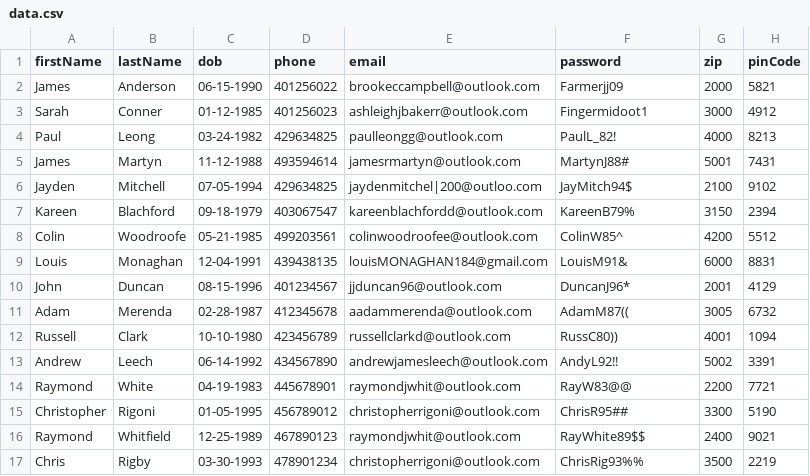
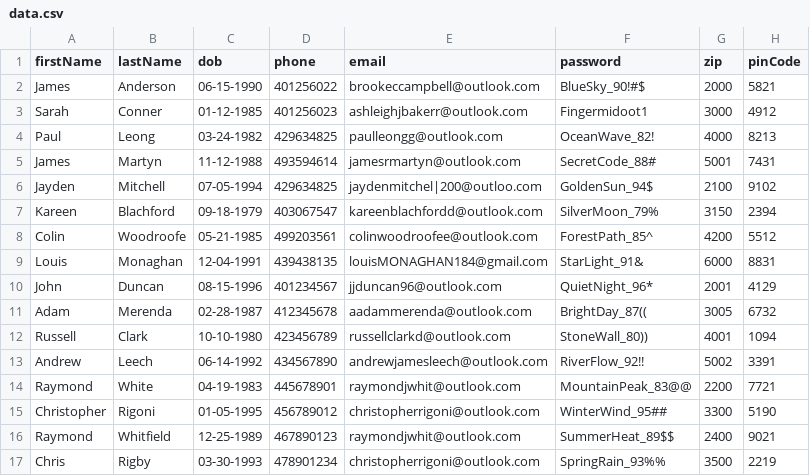
Before and after one commit to flak3dd/account_creator, a CSV file: data.csv, drawn as a sheet.

Commit message:
Update passwords to comply with policy (no first or last name allowed)

```diff
--- a/data.csv
+++ b/data.csv
@@ -1,17 +1,17 @@
 firstName,lastName,dob,phone,email,password,zip,pinCode
-James,Anderson,06-15-1990,401256022,brookeccampbell@outlook.com,Farmerjj09,2000,5821
+James,Anderson,06-15-1990,401256022,brookeccampbell@outlook.com,BlueSky_90!#$,2000,5821
 Sarah,Conner,01-12-1985,401256023,ashleighjbakerr@outlook.com,Fingermidoot1,3000,4912
-Paul,Leong,03-24-1982,429634825,paulleongg@outlook.com,PaulL_82!,4000,8213
-James,Martyn,11-12-1988,493594614,jamesrmartyn@outlook.com,MartynJ88#,5001,7431
-Jayden,Mitchell,07-05-1994,429634825,jaydenmitchel|200@outloo.com,JayMitch94$,2100,9102
-Kareen,Blachford,09-18-1979,403067547,kareenblachfordd@outlook.com,KareenB79%,3150,2394
-Colin,Woodroofe,05-21-1985,499203561,colinwoodroofee@outlook.com,ColinW85^,4200,5512
-Louis,Monaghan,12-04-1991,439438135,louisMONAGHAN184@gmail.com,LouisM91&,6000,8831
-John,Duncan,08-15-1996,401234567,jjduncan96@outlook.com,DuncanJ96*,2001,4129
-Adam,Merenda,02-28-1987,412345678,aadammerenda@outlook.com,AdamM87((,3005,6732
-Russell,Clark,10-10-1980,423456789,russellclarkd@outlook.com,RussC80)),4001,1094
-Andrew,Leech,06-14-1992,434567890,andrewjamesleech@outlook.com,AndyL92!!,5002,3391
-Raymond,White,04-19-1983,445678901,raymondjwhit@outlook.com,RayW83@@,2200,7721
-Christopher,Rigoni,01-05-1995,456789012,christopherrigoni@outlook.com,ChrisR95##,3300,5190
-Raymond,Whitfield,12-25-1989,467890123,raymondjwhit@outlook.com,RayWhite89$$,2400,9021
-Chris,Rigby,03-30-1993,478901234,christopherrigoni@outlook.com,ChrisRig93%%,3500,2219
+Paul,Leong,03-24-1982,429634825,paulleongg@outlook.com,OceanWave_82!,4000,8213
+James,Martyn,11-12-1988,493594614,jamesrmartyn@outlook.com,SecretCode_88#,5001,7431
+Jayden,Mitchell,07-05-1994,429634825,jaydenmitchel|200@outloo.com,GoldenSun_94$,2100,9102
+Kareen,Blachford,09-18-1979,403067547,kareenblachfordd@outlook.com,SilverMoon_79%,3150,2394
+Colin,Woodroofe,05-21-1985,499203561,colinwoodroofee@outlook.com,ForestPath_85^,4200,5512
+Louis,Monaghan,12-04-1991,439438135,louisMONAGHAN184@gmail.com,StarLight_91&,6000,8831
+John,Duncan,08-15-1996,401234567,jjduncan96@outlook.com,QuietNight_96*,2001,4129
+Adam,Merenda,02-28-1987,412345678,aadammerenda@outlook.com,BrightDay_87((,3005,6732
+Russell,Clark,10-10-1980,423456789,russellclarkd@outlook.com,StoneWall_80)),4001,1094
+Andrew,Leech,06-14-1992,434567890,andrewjamesleech@outlook.com,RiverFlow_92!!,5002,3391
+Raymond,White,04-19-1983,445678901,raymondjwhit@outlook.com,MountainPeak_83@@,2200,7721
+Christopher,Rigoni,01-05-1995,456789012,christopherrigoni@outlook.com,WinterWind_95##,3300,5190
+Raymond,Whitfield,12-25-1989,467890123,raymondjwhit@outlook.com,SummerHeat_89$$,2400,9021
+Chris,Rigby,03-30-1993,478901234,christopherrigoni@outlook.com,SpringRain_93%%,3500,2219
```
